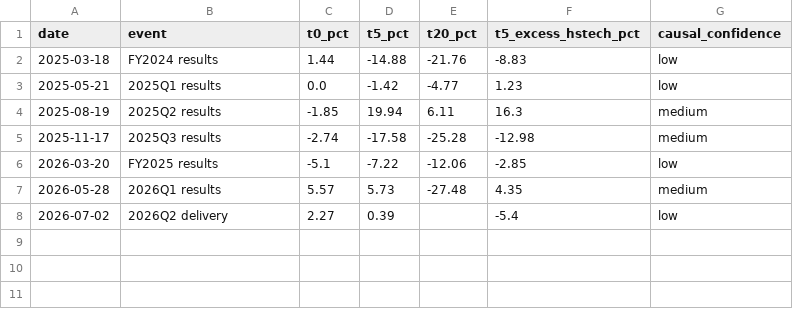
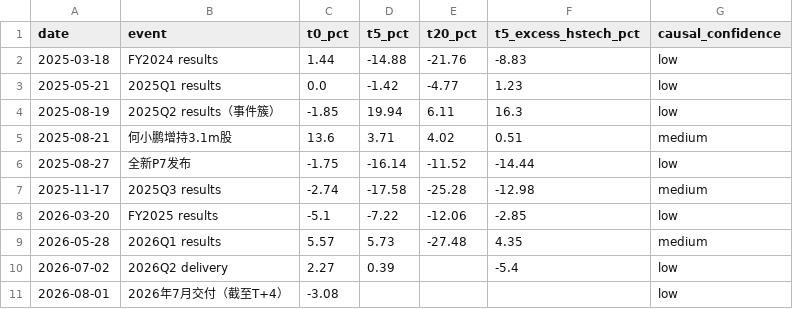
Before and after one commit to farmcan/buffett-munger-company-research, a CSV file: docs/xpeng-09868-hk/data/event-price-reactions.csv, drawn as a sheet.

```diff
--- a/docs/xpeng-09868-hk/data/event-price-reactions.csv
+++ b/docs/xpeng-09868-hk/data/event-price-reactions.csv
@@ -3,3 +3,5 @@ date,event,t0_pct,t5_pct,t20_pct,t5_excess_hstech_pct,causal_confidence
 2025-05-21,2025Q1 results,0.0,-1.42,-4.77,1.23,low
-2025-08-19,2025Q2 results,-1.85,19.94,6.11,16.3,medium
+2025-08-19,2025Q2 results（事件簇）,-1.85,19.94,6.11,16.3,low
+2025-08-21,何小鹏增持3.1m股,13.6,3.71,4.02,0.51,medium
+2025-08-27,全新P7发布,-1.75,-16.14,-11.52,-14.44,low
 2025-11-17,2025Q3 results,-2.74,-17.58,-25.28,-12.98,medium
@@ -8 +10,2 @@ date,event,t0_pct,t5_pct,t20_pct,t5_excess_hstech_pct,causal_confidence
 2026-07-02,2026Q2 delivery,2.27,0.39,,-5.4,low
+2026-08-01,2026年7月交付（截至T+4）,-3.08,,,,low
```
Also changed, not shown: docs/xpeng-09868-hk/data/critical-evidence-locators.csv, docs/xpeng-09868-hk/data/research-dimensions.csv, 17 other files.
